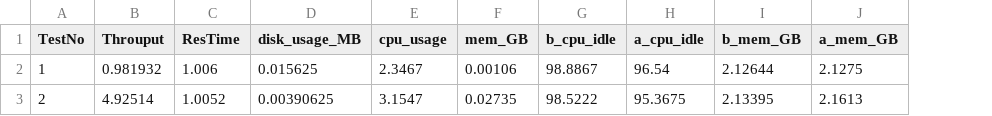
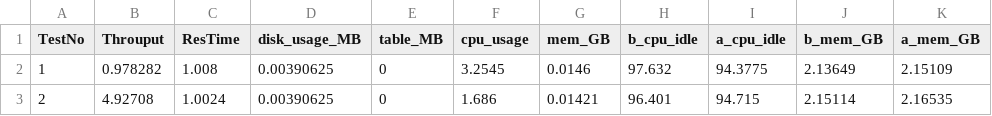
Before and after one commit to tmori/web-server-load-tester, a CSV file: test-result/sample/result.csv, drawn as a sheet; addresses are those after the commit; the diff names each change by its address in the sheet, - before the commit and + after, or states it on an @@ line.

Commit message:
add table size

```diff
--- a/test-result/sample/result.csv
+++ b/test-result/sample/result.csv
+column E (table_MB), rows 2-3: 0 | 0
-B2 (Throuput): 0.981932
+B2 (Throuput): 0.978282
-C2 (ResTime): 1.006
+C2 (ResTime): 1.008
-D2 (disk_usage_MB): 0.015625
+D2 (disk_usage_MB): 0.00390625
-F2 (cpu_usage): 2.3467
+F2 (cpu_usage): 3.2545
-G2 (mem_GB): 0.00106
+G2 (mem_GB): 0.0146
-H2 (b_cpu_idle): 98.8867
+H2 (b_cpu_idle): 97.632
-I2 (a_cpu_idle): 96.54
+I2 (a_cpu_idle): 94.3775
-J2 (b_mem_GB): 2.12644
+J2 (b_mem_GB): 2.13649
-K2 (a_mem_GB): 2.1275
+K2 (a_mem_GB): 2.15109
-B3 (Throuput): 4.92514
+B3 (Throuput): 4.92708
-C3 (ResTime): 1.0052
+C3 (ResTime): 1.0024
-F3 (cpu_usage): 3.1547
+F3 (cpu_usage): 1.686
-G3 (mem_GB): 0.02735
+G3 (mem_GB): 0.01421
-H3 (b_cpu_idle): 98.5222
+H3 (b_cpu_idle): 96.401
-I3 (a_cpu_idle): 95.3675
+I3 (a_cpu_idle): 94.715
-J3 (b_mem_GB): 2.13395
+J3 (b_mem_GB): 2.15114
-K3 (a_mem_GB): 2.1613
+K3 (a_mem_GB): 2.16535
```
Also changed, not shown: 14 other files.
